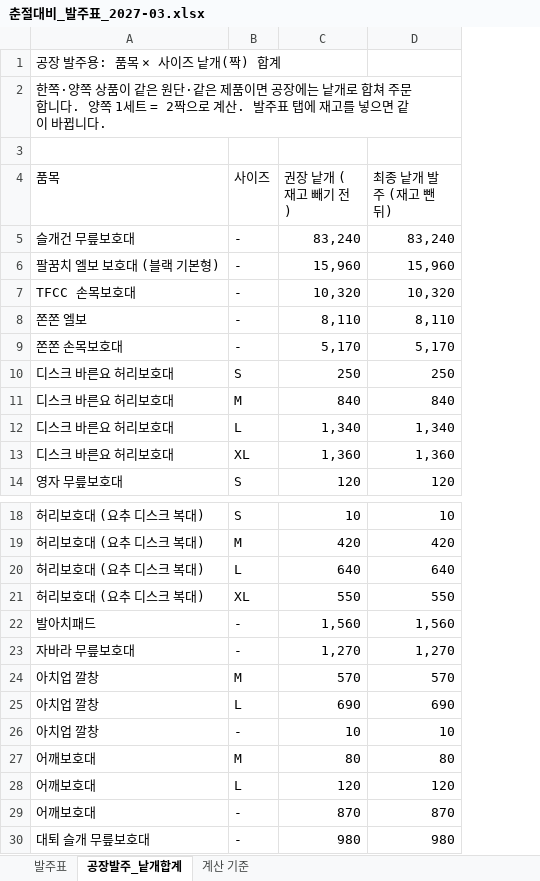
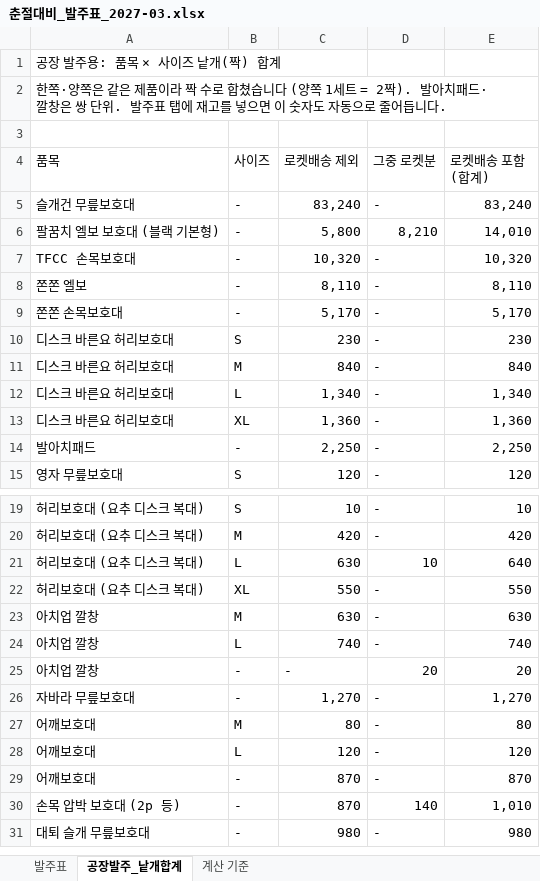
Before and after one commit to zpzpssh-tech/-, an Excel workbook: 춘절대비_발주표_2027-03.xlsx, sheet 공장발주_낱개합계, drawn as a sheet; only a part is shown, gaps mark what is left out; values as stored, in another font and other column widths than the file's, no cell formats; removed rows and columns are numbered as before the commit, all else as after; the diff covers the shown part only; the diff names each change by its address in the sheet, - before the commit and + after, or states it on an @@ line.

```diff
--- a/춘절대비_발주표_2027-03.xlsx (sheet 공장발주_낱개합계)
+++ b/춘절대비_발주표_2027-03.xlsx (sheet 공장발주_낱개합계)
+column D (그중 로켓분), rows 5-13: - | 8,210 | - | - | - | - | - | - | -; row 15: -; rows 19-22: - | - | 10 | -; rows 26-29: all -; row 31: -
-A2 (품목): …쪽·양쪽 상품이 같은 원단·같은 제품이면 공장에는 낱개로 합쳐 주문합니다. 양쪽 1세트 = 2짝으로 계산. 발주표 탭에 재고를 넣으면 같이 바뀝니다.
+A2 (품목): …쪽·양쪽은 같은 제품이라 짝 수로 합쳤습니다 (양쪽 1세트 = 2짝). 발아치패드·깔창은 쌍 단위. 발주표 탭에 재고를 넣으면 이 숫자도 자동으로 줄어듭니다.
-C4: 권장 낱개 (재고 빼기 전)
+C4: 로켓배송 제외
-E4: 최종 낱개 발주 (재고 뺀 뒤)
+E4: 로켓배송 포함 (합계)
-C6 (로켓배송 제외): 15,960
+C6 (로켓배송 제외): 5,800
-E6 (로켓배송 포함 (합계)): 15,960
+E6 (로켓배송 포함 (합계)): 14,010
-C10 (로켓배송 제외): 250
+C10 (로켓배송 제외): 230
-E10 (로켓배송 포함 (합계)): 250
+E10 (로켓배송 포함 (합계)): 230
+row 14: 발아치패드 | - | 2,250 | - | 2,250
-C21 (로켓배송 제외): 640
+C21 (로켓배송 제외): 630
-row 22: 발아치패드 | - | 1,560 | 1,560
+row 23: 아치업 깔창 | M | 630 | - | 630
+row 24: 아치업 깔창 | L | 740 | - | 740
+row 25: 아치업 깔창 | - | - | 20 | 20
-row 24: 아치업 깔창 | M | 570 | 570
-row 25: 아치업 깔창 | L | 690 | 690
-row 26: 아치업 깔창 | - | 10 | 10
+row 30: 손목 압박 보호대 (2p 등) | - | 870 | 140 | 1,010
```
Also changed, not shown: 1 added row, 2 removed rows and 3 edited cells elsewhere in this sheet, sheet 발주표, sheet 계산 기준, cell formats, formulas that keep their value.
